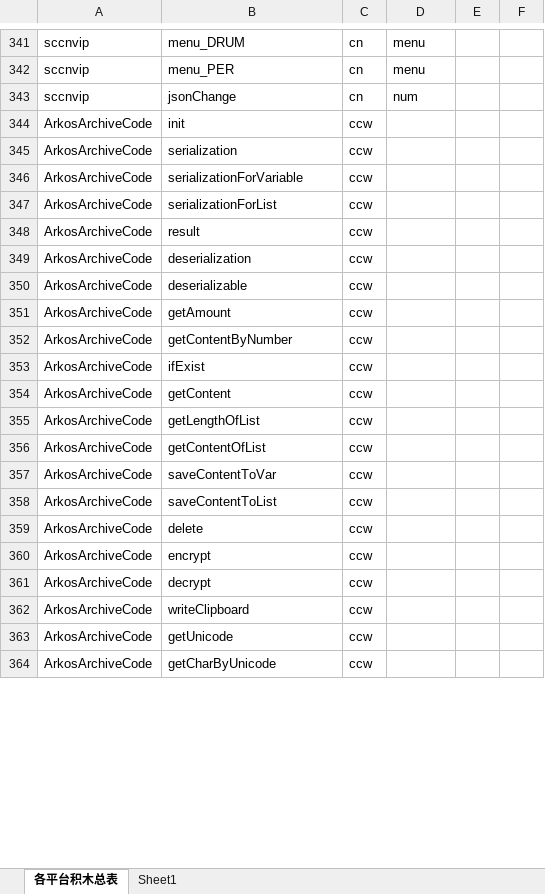
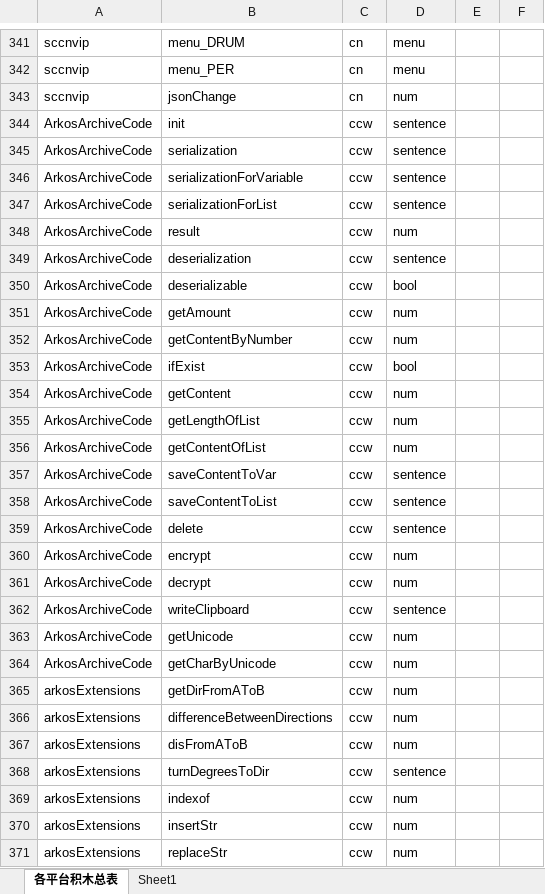
Before and after one commit to roberthuang1024/sja-v3, an Excel workbook: database/blocks.xlsx, sheet 各平台积木总表, drawn as a sheet; only a part is shown, gaps mark what is left out; values as stored, in another font and other column widths than the file's, no borders; the diff covers the shown part only; the diff names each change by its address in the sheet, - before the commit and + after, or states it on an @@ line.

Commit message:
update blocks.xlsx

```diff
--- a/database/blocks.xlsx (sheet 各平台积木总表)
+++ b/database/blocks.xlsx (sheet 各平台积木总表)
-D344:D347: (empty)
+D344:D347: sentence
-D348: (empty)
+D348: num
-D349: (empty)
+D349: sentence
-D350: (empty)
+D350: bool
-D351:D352: (empty)
+D351:D352: num
-D353: (empty)
+D353: bool
-D354:D356: (empty)
+D354:D356: num
-D357:D359: (empty)
+D357:D359: sentence
-D360:D361: (empty)
+D360:D361: num
-D362: (empty)
+D362: sentence
-D363:D364: (empty)
+D363:D364: num
+row 365: arkosExtensions | getDirFromAToB | ccw | num
+row 366: arkosExtensions | differenceBetweenDirections | ccw | num
+row 367: arkosExtensions | disFromAToB | ccw | num
+row 368: arkosExtensions | turnDegreesToDir | ccw | sentence
+row 369: arkosExtensions | indexof | ccw | num
+row 370: arkosExtensions | insertStr | ccw | num
+row 371: arkosExtensions | replaceStr | ccw | num
```
Also changed, not shown: 338 added rows elsewhere in this sheet, 4 other files.
